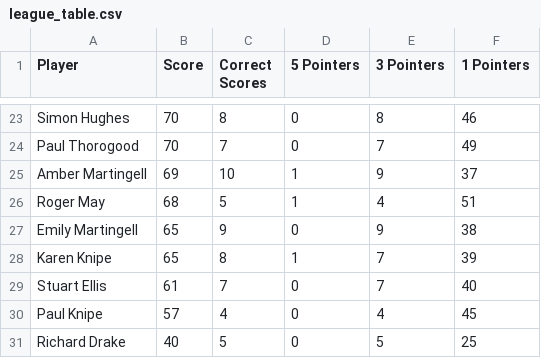
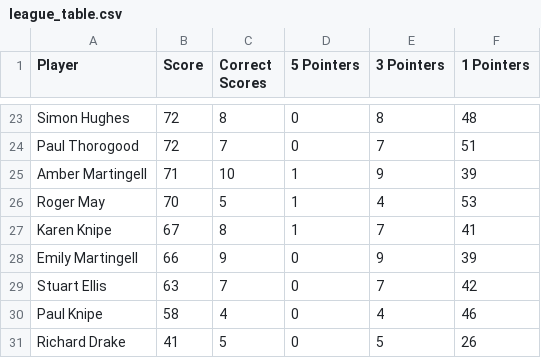
Before and after one commit to ps9786/pl-predictions, a CSV file: wc/league_table.csv, drawn as a sheet; only a part is shown, gaps mark what is left out; removed rows and columns are numbered as before the commit, all else as after; the diff covers the shown part only; the diff names each change by its address in the sheet, - before the commit and + after, or states it on an @@ line.

```diff
--- a/wc/league_table.csv
+++ b/wc/league_table.csv
-B23:B24 (Score): 70
+B23:B24 (Score): 72
-F23 (1 Pointers): 46
+F23 (1 Pointers): 48
-F24 (1 Pointers): 49
+F24 (1 Pointers): 51
-B25 (Score): 69
+B25 (Score): 71
-F25 (1 Pointers): 37
+F25 (1 Pointers): 39
-B26 (Score): 68
+B26 (Score): 70
-F26 (1 Pointers): 51
+F26 (1 Pointers): 53
-row 27: Emily Martingell | 65 | 9 | 0 | 9 | 38
-B27 (Score): 65
+B27 (Score): 67
-F27 (1 Pointers): 39
+F27 (1 Pointers): 41
+row 28: Emily Martingell | 66 | 9 | 0 | 9 | 39
-B29 (Score): 61
+B29 (Score): 63
-F29 (1 Pointers): 40
+F29 (1 Pointers): 42
-B30 (Score): 57
+B30 (Score): 58
-F30 (1 Pointers): 45
+F30 (1 Pointers): 46
-B31 (Score): 40
+B31 (Score): 41
-F31 (1 Pointers): 25
+F31 (1 Pointers): 26
```
Also changed, not shown: 7 added rows, 7 removed rows and 21 edited cells elsewhere in this file.
